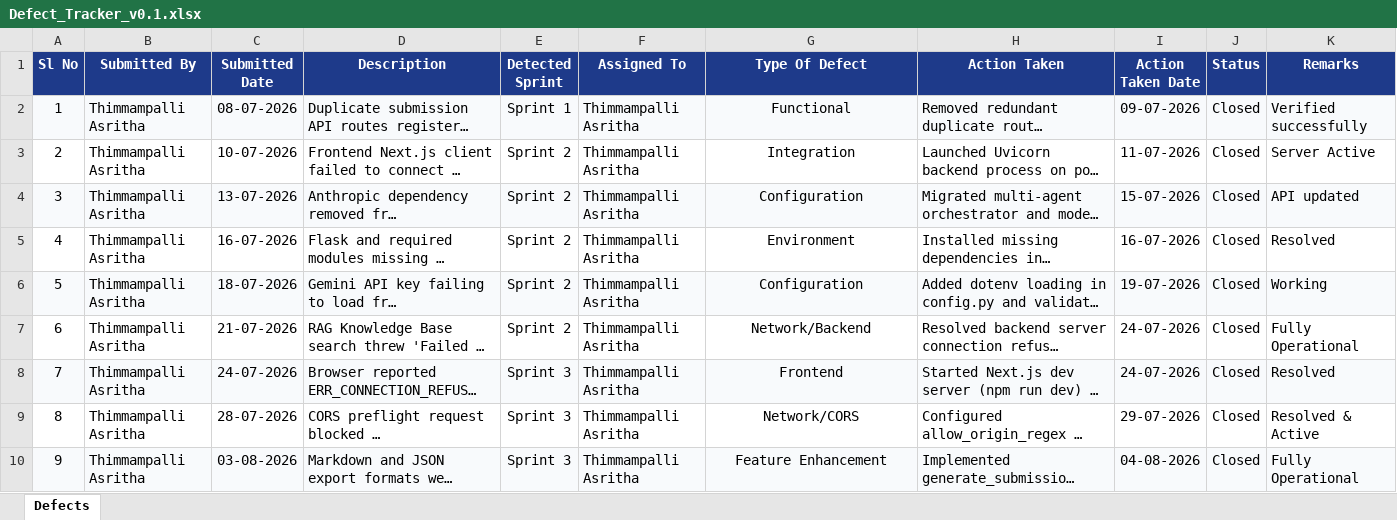
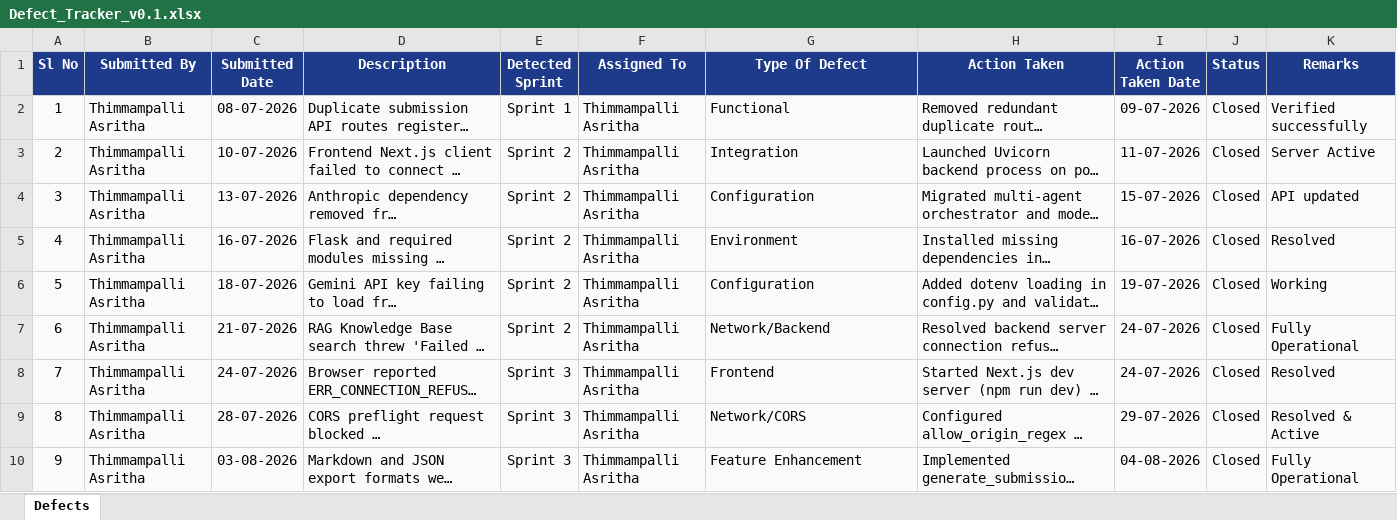
Before and after one commit to asrithaa07/-AI-Code-Review-Security-Analysis-Agent-, an Excel workbook: Defect_Tracker_v0.1.xlsx, sheet Defects, drawn as a sheet; only a part is shown; long unchanged cells end in …; values as stored, in another font and other column widths than the file's, no borders; the diff covers the shown part only; the diff names each change by its address in the sheet, - before the commit and + after, or states it on an @@ line.

```diff
--- a/Defect_Tracker_v0.1.xlsx (sheet Defects)
+++ b/Defect_Tracker_v0.1.xlsx (sheet Defects)
-G2:G10 alignment: center
+G2:G10 alignment: left
-A3:K3 fill: none
+A3:K3 fill: #F8FAFC
-A5:K5 fill: none
+A5:K5 fill: #F8FAFC
-A7:K7 fill: none
+A7:K7 fill: #F8FAFC
-A9:K9 fill: none
+A9:K9 fill: #F8FAFC
```
Also changed, not shown: 4 added rows and cell formats elsewhere in this sheet, Agile_Template_v0.1.xlsx, Unit_Test_Plan.xlsx, 29 other files.
